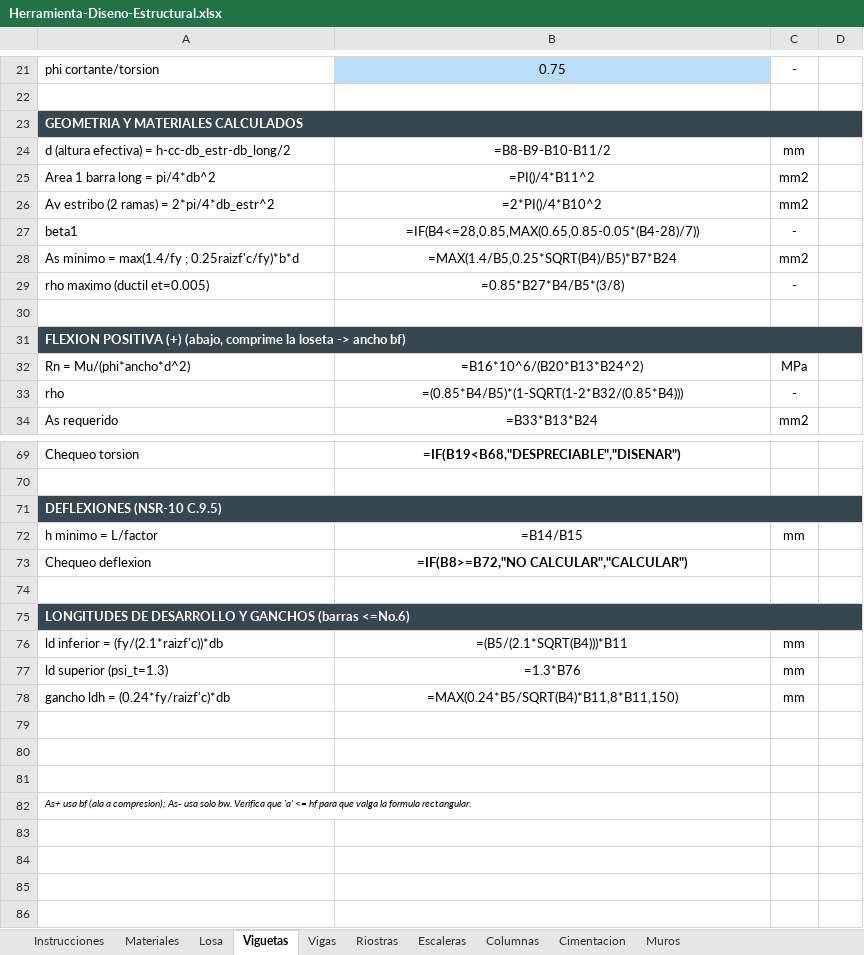
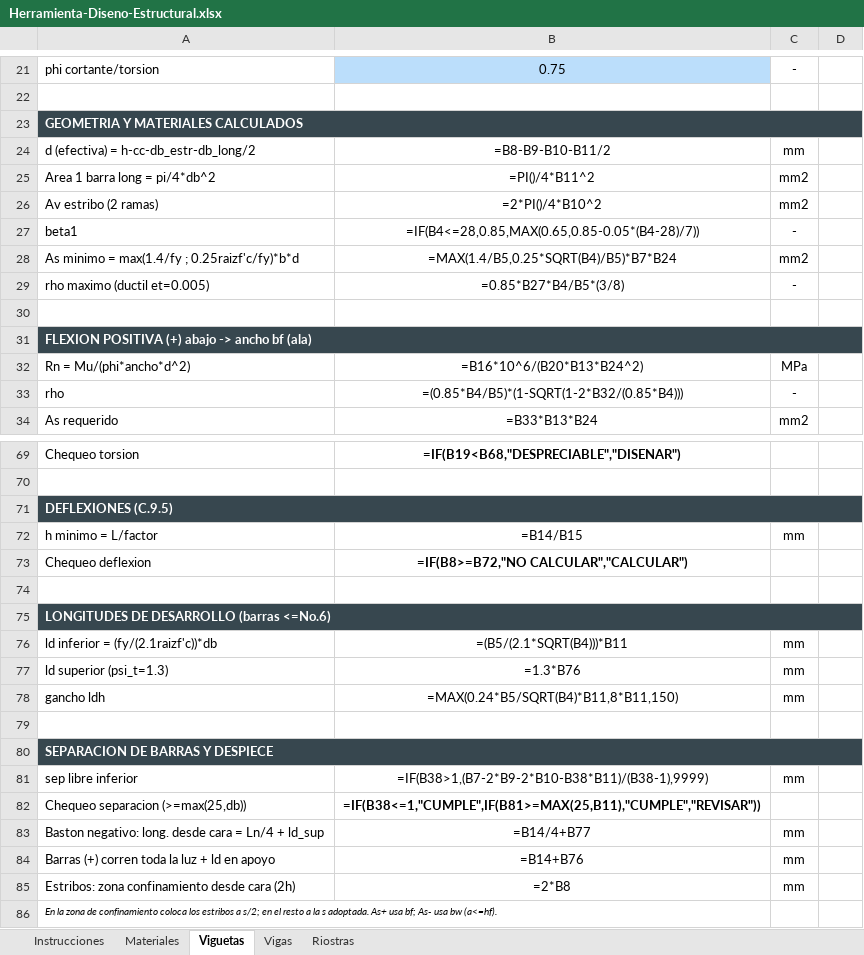
Before and after one commit to saospinap-bit/mi-sistema-de-vida, an Excel workbook: Proyectos/Diseno-Estructural/Herramienta-Diseno-Estructural.xlsx, sheet Viguetas, drawn as a sheet; only a part is shown, gaps mark what is left out; values as stored, in another font and other column widths than the file's, no borders; formulas without a stored value are shown as written; conditional formats not drawn; addresses are those after the commit; the diff covers the shown part only; the diff names each change by its address in the sheet, - before the commit and + after, or states it on an @@ line.

Commit message:
Herramienta especializada en viguetas, vigas y riostras (flexion, cortante, torsion, capacidad DMO/DES, separacion y despiece)

```diff
--- a/Proyectos/Diseno-Estructural/Herramienta-Diseno-Estructural.xlsx (sheet Viguetas)
+++ b/Proyectos/Diseno-Estructural/Herramienta-Diseno-Estructural.xlsx (sheet Viguetas)
-sheet tab: Losa
-sheet tab: Escaleras
-sheet tab: Columnas
-sheet tab: Cimentacion
-sheet tab: Muros
-A24: d (altura efectiva) = h-cc-db_estr-db_long/2
+A24: d (efectiva) = h-cc-db_estr-db_long/2
-A26: Av estribo (2 ramas) = 2*pi/4*db_estr^2
+A26: Av estribo (2 ramas)
-A31: …POSITIVA (+) (abajo, comprime la loseta -> ancho bf)
+A31: …POSITIVA (+) abajo -> ancho bf (ala)
-A71: DEFLEXIONES (NSR-10 C.9.5)
+A71: DEFLEXIONES (C.9.5)
-A75: LONGITUDES DE DESARROLLO Y GANCHOS (barras <=No.6)
+A75: LONGITUDES DE DESARROLLO (barras <=No.6)
-A76: ld inferior = (fy/(2.1*raizf'c))*db
+A76: ld inferior = (fy/(2.1raizf'c))*db
-A78: gancho ldh = (0.24*fy/raizf'c)*db
+A78: gancho ldh
-A80: (empty)
+A80: SEPARACION DE BARRAS Y DESPIECE
-A80 fill: none
+A80 fill: #37474F
+A80:D80 merged
-row 81: (empty)
+row 81: sep libre inferior | =IF(B38>1,(B7-2*B9-2*B10-B38*B11)/(B38-1),9999) | mm
+row 82: Chequeo separacion (>=max(25,db)) | =IF(B38<=1,"CUMPLE",IF(B81>=MAX(25,B11),"CUMPLE","REVISAR"))
+row 83: Baston negativo: long. desde cara = Ln/4 + ld_sup | =B14/4+B77 | mm
+row 84: Barras (+) corren toda la luz + ld en apoyo | =B14+B76 | mm
+row 85: Estribos: zona confinamiento desde cara (2h) | =2*B8 | mm
-A86: As+ usa bf (ala a compresion); As- usa solo bw. Verifica que 'a' <= hf para que valga la formula rectangular.
+A86: En la zona de confinamiento coloca los estribos a s/2; en el resto a la s adoptada. As+ usa bf; As- usa bw (a<=hf).
```
Also changed, not shown: 2 edited cells elsewhere in this sheet, sheet Vigas, sheet Riostras, sheet Instrucciones, sheet Materiales, 1 other file.
